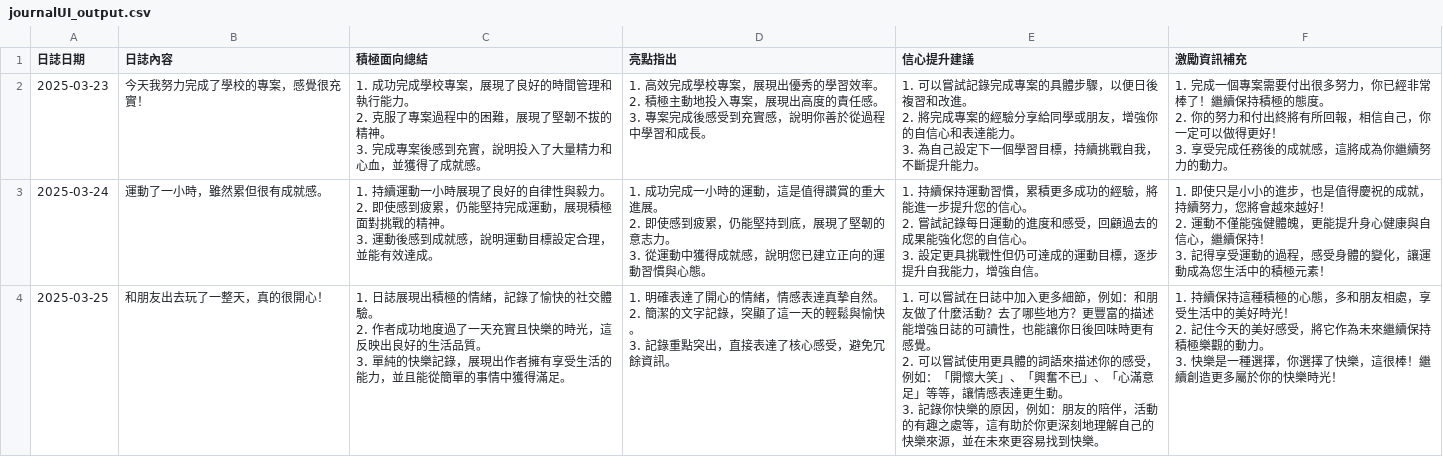
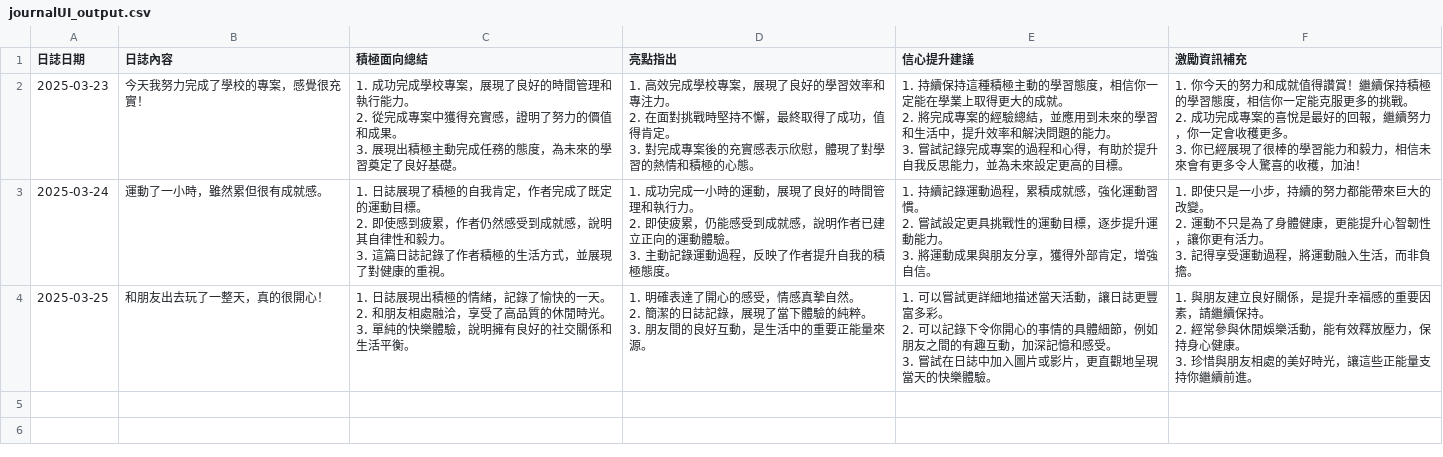
Before and after one commit to KyleHung7/data-structure, a CSV file: AI_Agent_task2_2.0/journalUI_output.csv, drawn as a sheet.

Commit message:
update task3

```diff
--- a/AI_Agent_task2_2.0/journalUI_output.csv
+++ b/AI_Agent_task2_2.0/journalUI_output.csv
@@ -1,28 +1,28 @@
 日誌日期,日誌內容,積極面向總結,亮點指出,信心提升建議,激勵資訊補充
-2025-03-23,今天我努力完成了學校的專案，感覺很充實！,"1. 成功完成學校專案，展現了良好的時間管理和執行能力。
-2. 克服了專案過程中的困難，展現了堅韌不拔的精神。
-3. 完成專案後感到充實，說明投入了大量精力和心血，並獲得了成就感。","1. 高效完成學校專案，展現出優秀的學習效率。
-2. 積極主動地投入專案，展現出高度的責任感。
-3. 專案完成後感受到充實感，說明你善於從過程中學習和成長。","1. 可以嘗試記錄完成專案的具體步驟，以便日後複習和改進。
-2. 將完成專案的經驗分享給同學或朋友，增強你的自信心和表達能力。
-3. 為自己設定下一個學習目標，持續挑戰自我，不斷提升能力。","1. 完成一個專案需要付出很多努力，你已經非常棒了！繼續保持積極的態度。
-2. 你的努力和付出終將有所回報，相信自己，你一定可以做得更好！
-3. 享受完成任務後的成就感，這將成為你繼續努力的動力。"
-2025-03-24,運動了一小時，雖然累但很有成就感。,"1. 持續運動一小時展現了良好的自律性與毅力。
-2. 即使感到疲累，仍能堅持完成運動，展現積極面對挑戰的精神。
-3. 運動後感到成就感，說明運動目標設定合理，並能有效達成。","1. 成功完成一小時的運動，這是值得讚賞的重大進展。
-2. 即使感到疲累，仍能堅持到底，展現了堅韌的意志力。
-3. 從運動中獲得成就感，說明您已建立正向的運動習慣與心態。","1. 持續保持運動習慣，累積更多成功的經驗，將能進一步提升您的信心。
-2. 嘗試記錄每日運動的進度和感受，回顧過去的成果能強化您的自信心。
-3. 設定更具挑戰性但仍可達成的運動目標，逐步提升自我能力，增強自信。","1. 即使只是小小的進步，也是值得慶祝的成就，持續努力，您將會越來越好！
-2. 運動不僅能強健體魄，更能提升身心健康與自信心，繼續保持！
-3. 記得享受運動的過程，感受身體的變化，讓運動成為您生活中的積極元素！"
-2025-03-25,和朋友出去玩了一整天，真的很開心！,"1. 日誌展現出積極的情緒，記錄了愉快的社交體驗。
-2. 作者成功地度過了一天充實且快樂的時光，這反映出良好的生活品質。
-3. 單純的快樂記錄，展現出作者擁有享受生活的能力，並且能從簡單的事情中獲得滿足。","1. 明確表達了開心的情緒，情感表達真摯自然。
-2. 簡潔的文字記錄，突顯了這一天的輕鬆與愉快。
-3. 記錄重點突出，直接表達了核心感受，避免冗餘資訊。","1. 可以嘗試在日誌中加入更多細節，例如：和朋友做了什麼活動？去了哪些地方？更豐富的描述能增強日誌的可讀性，也能讓你日後回味時更有感覺。
-2. 可以嘗試使用更具體的詞語來描述你的感受，例如：「開懷大笑」、「興奮不已」、「心滿意足」等等，讓情感表達更生動。
-3. 記錄你快樂的原因，例如：朋友的陪伴，活動的有趣之處等，這有助於你更深刻地理解自己的快樂來源，並在未來更容易找到快樂。","1. 持續保持這種積極的心態，多和朋友相處，享受生活中的美好時光！
-2. 記住今天的美好感受，將它作為未來繼續保持積極樂觀的動力。
-3. 快樂是一種選擇，你選擇了快樂，這很棒！繼續創造更多屬於你的快樂時光！"
+2025-03-23,今天我努力完成了學校的專案，感覺很充實！,"1. 成功完成學校專案，展現了良好的時間管理和執行能力。
+2. 從完成專案中獲得充實感，證明了努力的價值和成果。
+3. 展現出積極主動完成任務的態度，為未來的學習奠定了良好基礎。","1. 高效完成學校專案，展現了良好的學習效率和專注力。
+2. 在面對挑戰時堅持不懈，最終取得了成功，值得肯定。
+3. 對完成專案後的充實感表示欣慰，體現了對學習的熱情和積極的心態。","1. 持續保持這種積極主動的學習態度，相信你一定能在學業上取得更大的成就。
+2. 將完成專案的經驗總結，並應用到未來的學習和生活中，提升效率和解決問題的能力。
+3. 嘗試記錄完成專案的過程和心得，有助於提升自我反思能力，並為未來設定更高的目標。","1. 你今天的努力和成就值得讚賞！繼續保持積極的學習態度，相信你一定能克服更多的挑戰。
+2. 成功完成專案的喜悅是最好的回報，繼續努力，你一定會收穫更多。
+3. 你已經展現了很棒的學習能力和毅力，相信未來會有更多令人驚喜的收穫，加油！"
+2025-03-24,運動了一小時，雖然累但很有成就感。,"1. 日誌展現了積極的自我肯定，作者完成了既定的運動目標。
+2. 即使感到疲累，作者仍然感受到成就感，說明其自律性和毅力。
+3. 這篇日誌記錄了作者積極的生活方式，並展現了對健康的重視。","1. 成功完成一小時的運動，展現了良好的時間管理和執行力。
+2. 即使疲累，仍能感受到成就感，說明作者已建立正向的運動體驗。
+3. 主動記錄運動過程，反映了作者提升自我的積極態度。","1. 持續記錄運動過程，累積成就感，強化運動習慣。
+2. 嘗試設定更具挑戰性的運動目標，逐步提升運動能力。
+3. 將運動成果與朋友分享，獲得外部肯定，增強自信。","1. 即使只是一小步，持續的努力都能帶來巨大的改變。
+2. 運動不只是為了身體健康，更能提升心智韌性，讓你更有活力。
+3. 記得享受運動過程，將運動融入生活，而非負擔。"
+2025-03-25,和朋友出去玩了一整天，真的很開心！,"1. 日誌展現出積極的情緒，記錄了愉快的一天。
+2. 和朋友相處融洽，享受了高品質的休閒時光。
+3. 單純的快樂體驗，說明擁有良好的社交關係和生活平衡。","1. 明確表達了開心的感受，情感真摯自然。
+2. 簡潔的日誌記錄，展現了當下體驗的純粹。
+3. 朋友間的良好互動，是生活中的重要正能量來源。","1. 可以嘗試更詳細地描述當天活動，讓日誌更豐富多彩。
+2. 可以記錄下令你開心的事情的具體細節，例如朋友之間的有趣互動，加深記憶和感受。
+3. 嘗試在日誌中加入圖片或影片，更直觀地呈現當天的快樂體驗。","1. 與朋友建立良好關係，是提升幸福感的重要因素，請繼續保持。
+2. 經常參與休閒娛樂活動，能有效釋放壓力，保持身心健康。
+3. 珍惜與朋友相處的美好時光，讓這些正能量支持你繼續前進。"
```
Also changed, not shown: 1 other file.
